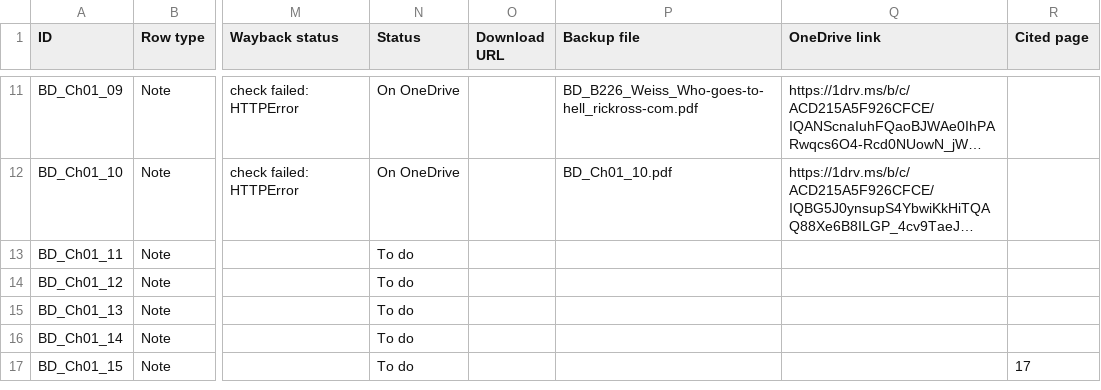
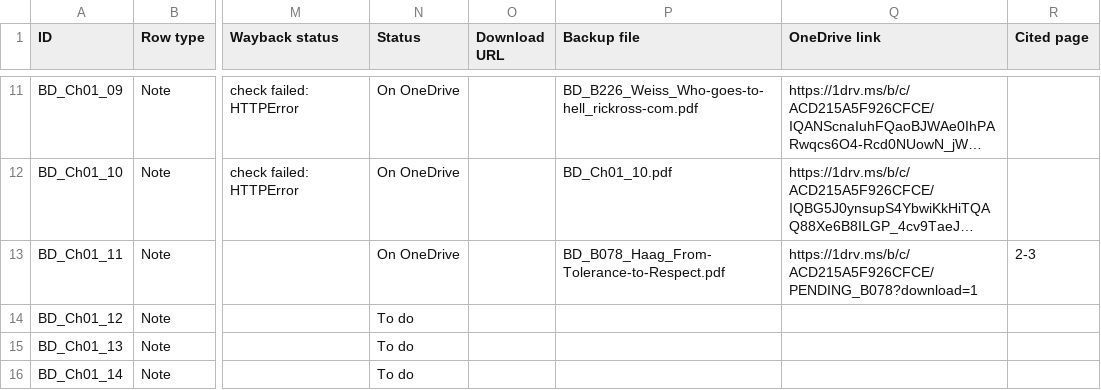
Before and after one commit to ankita-jagdeep123/if-books-backup, a CSV file: books/BD/BD_sources.csv, drawn as a sheet; only a part is shown, gaps mark what is left out; the shorter side is filled out with more unchanged rows; long unchanged cells end in …; the diff names each change by its address in the sheet, - before the commit and + after, or states it on an @@ line.

Commit message:
BD prep round 10: Haag (B078) PDF for Ch01_11 (placeholder link pending); expect 140 saved + 159 buy-only = 299 of 316. Other books unchanged

```diff
--- a/books/BD/BD_sources.csv
+++ b/books/BD/BD_sources.csv
-N13 (Status): To do
+N13 (Status): On OneDrive
-P13 (Backup file): (empty)
+P13 (Backup file): BD_B078_Haag_From-Tolerance-to-Respect.pdf
-Q13 (OneDrive link): (empty)
+Q13 (OneDrive link): https://1drv.ms/b/c/ACD215A5F926CFCE/PENDING_B078?download=1
-R13 (Cited page): (empty)
+R13 (Cited page): 2-3
```
Also changed, not shown: 2 other files.
